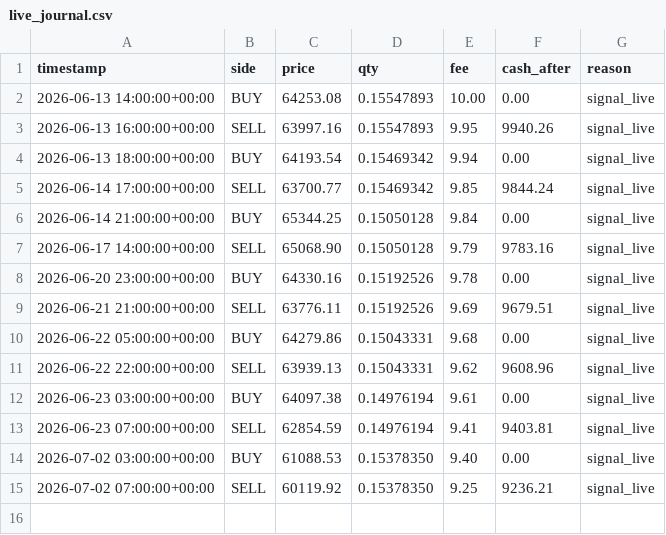
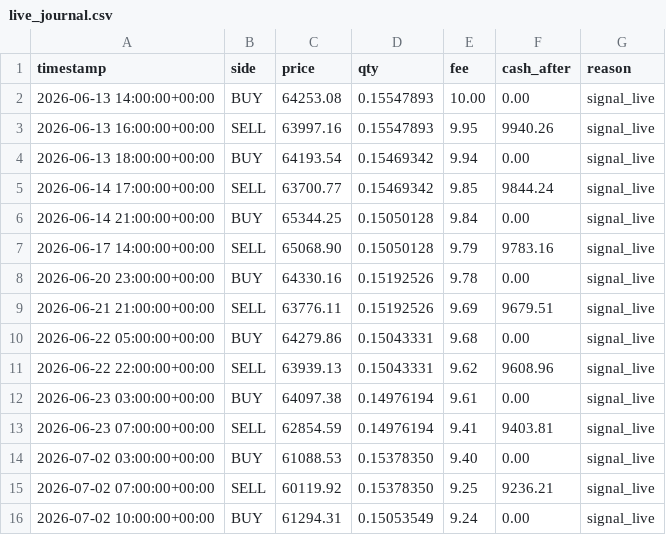
Before and after one commit to andresapontelegal-source/finanzas, a CSV file: state/live_journal.csv, drawn as a sheet.

```diff
--- a/state/live_journal.csv
+++ b/state/live_journal.csv
@@ -15 +15,2 @@ timestamp,side,price,qty,fee,cash_after,reason
 2026-07-02 07:00:00+00:00,SELL,60119.92,0.15378350,9.25,9236.21,signal_live
+2026-07-02 10:00:00+00:00,BUY,61294.31,0.15053549,9.24,0.00,signal_live
```
Also changed, not shown: state/live_equity.csv, 1 other file.
